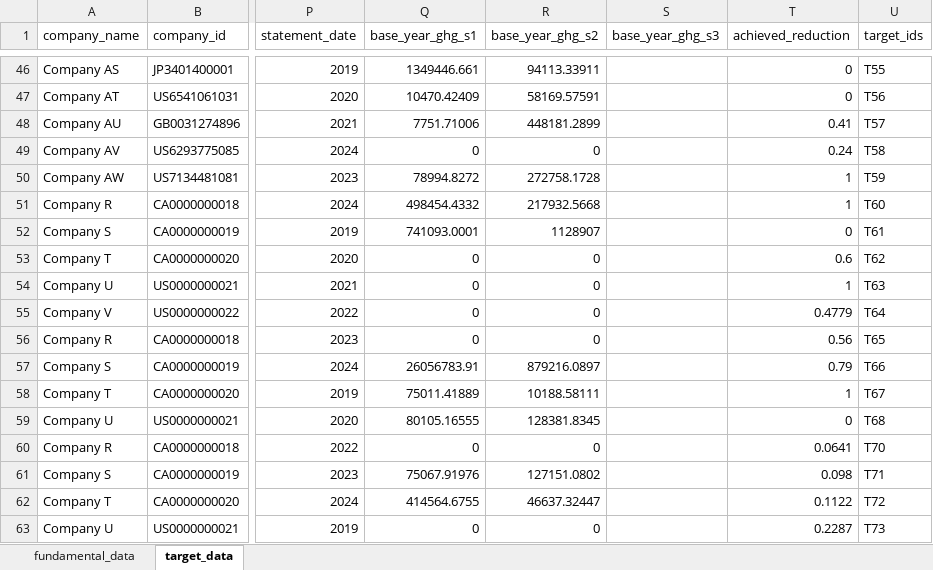
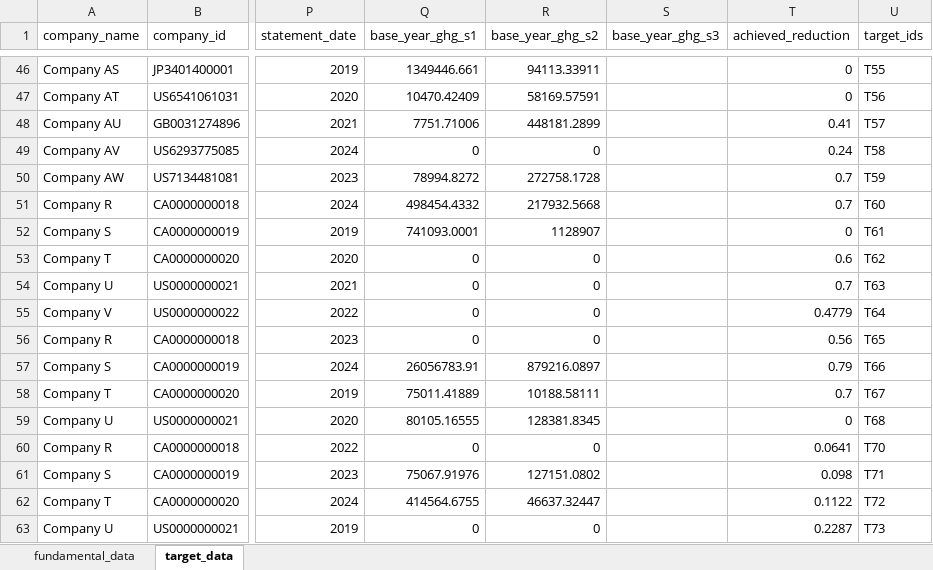
Before and after one commit to WWF-Sweden/ITR-tool, an Excel workbook: examples/data/data_provider_example.xlsx, sheet target_data, drawn as a sheet; only a part is shown, gaps mark what is left out; values as stored, in another font and other column widths than the file's, no borders; table styles not drawn; the diff covers the shown part only; the diff names each change by its address in the sheet, - before the commit and + after, or states it on an @@ line.

```diff
--- a/examples/data/data_provider_example.xlsx (sheet target_data)
+++ b/examples/data/data_provider_example.xlsx (sheet target_data)
-T50:T51 (achieved_reduction): 1
+T50:T51 (achieved_reduction): 0.7
-T54 (achieved_reduction): 1
+T54 (achieved_reduction): 0.7
-T58 (achieved_reduction): 1
+T58 (achieved_reduction): 0.7
```
Also changed, not shown: 26 edited cells elsewhere in this sheet, 7 other files.
